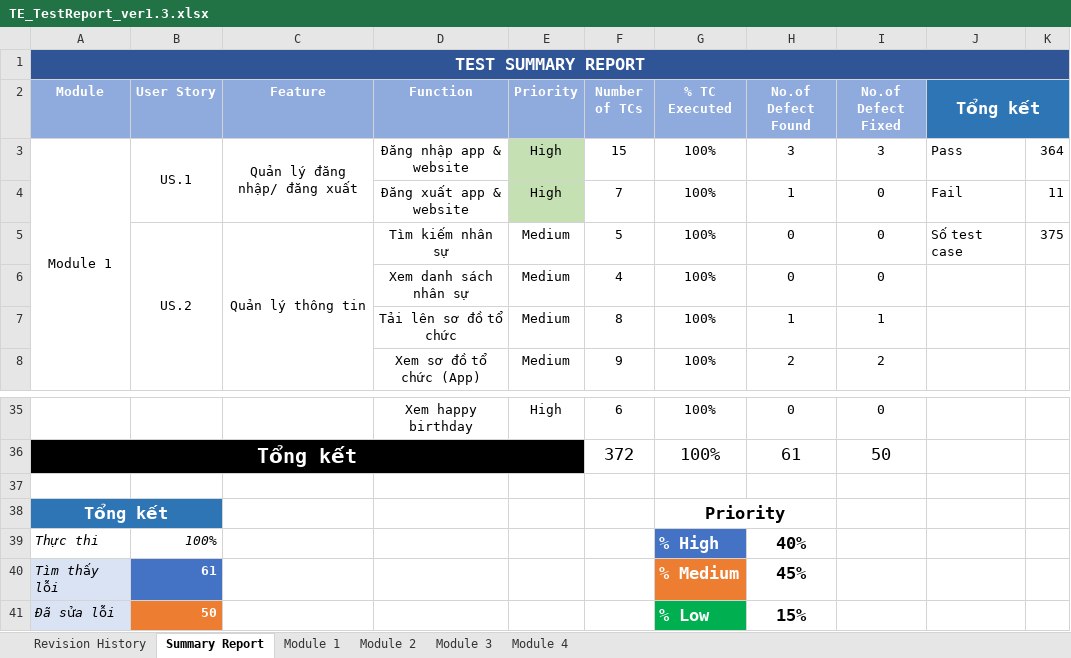
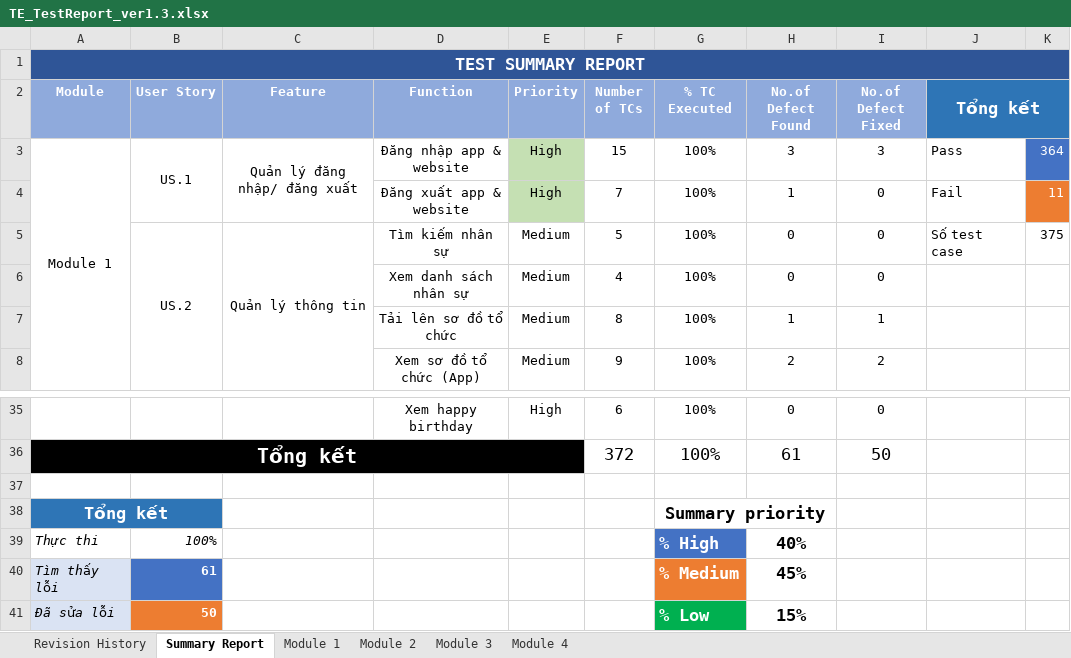
Before and after one commit to DamianHuynh/Capstone-Project, an Excel workbook: Improgress/2. Artifact and Deliverable/Testing/TE_TestReport/TE_TestReport_ver1.3.xlsx, sheet Summary Report, drawn as a sheet; only a part is shown, gaps mark what is left out; values as stored, in another font and other column widths than the file's, no borders; charts and pictures and conditional formats not drawn; the diff names each change by its address in the sheet, - before the commit and + after, or states it on an @@ line.

```diff
--- a/Improgress/2. Artifact and Deliverable/Testing/TE_TestReport/TE_TestReport_ver1.3.xlsx (sheet Summary Report)
+++ b/Improgress/2. Artifact and Deliverable/Testing/TE_TestReport/TE_TestReport_ver1.3.xlsx (sheet Summary Report)
-K3:K4 text colour: black
+K3:K4 text colour: #FFFFFF
-K3 fill: none
+K3 fill: #4472C4
-K4 fill: none
+K4 fill: #ED7D31
-G38 (% TC Executed): Priority
+G38 (% TC Executed): Summary priority
```
Also changed, not shown: charts or pictures, 1 other file.
